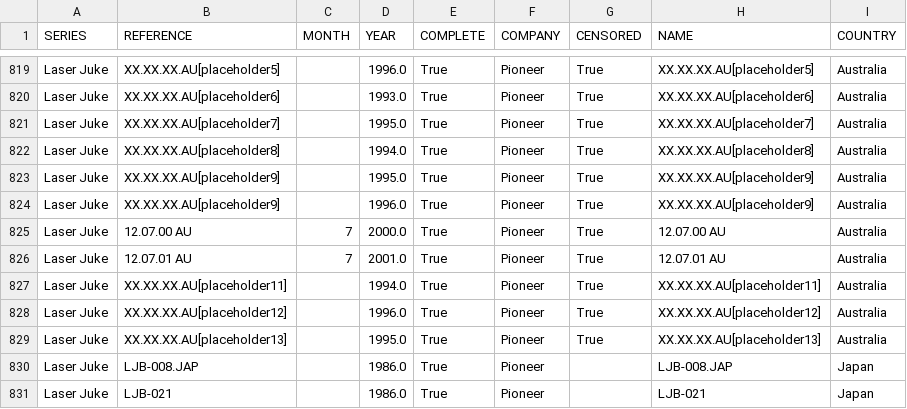
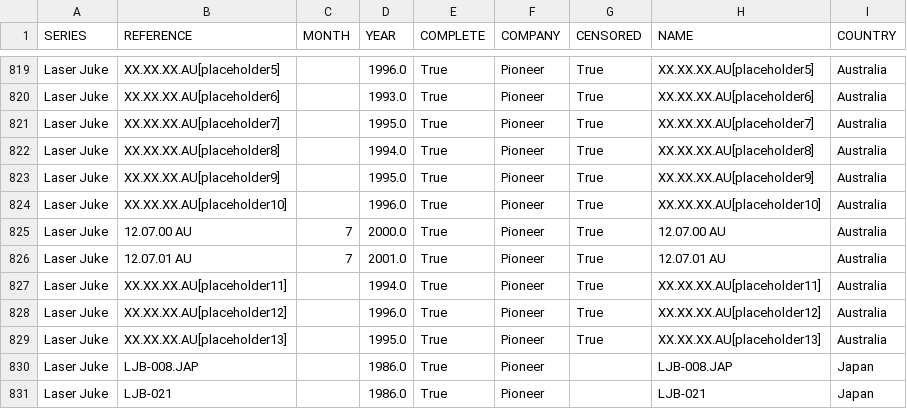
Before and after one commit to nicholasgibson2/laserjuke-explorer, a CSV file: data/discs.csv, drawn as a sheet; only a part is shown, gaps mark what is left out.

```diff
--- a/data/discs.csv
+++ b/data/discs.csv
@@ -823,3 +823,3 @@ Laser Juke,XX.XX.XX.AU[placeholder8],,1994.0,True,Pioneer,True,XX.XX.XX.AU[place
 Laser Juke,XX.XX.XX.AU[placeholder9],,1995.0,True,Pioneer,True,XX.XX.XX.AU[placeholder9],Australia
-Laser Juke,XX.XX.XX.AU[placeholder9],,1996.0,True,Pioneer,True,XX.XX.XX.AU[placeholder9],Australia
+Laser Juke,XX.XX.XX.AU[placeholder10],,1996.0,True,Pioneer,True,XX.XX.XX.AU[placeholder10],Australia
 Laser Juke,12.07.00 AU,7,2000.0,True,Pioneer,True,12.07.00 AU,Australia
```
Also changed, not shown: custom_lists/owned.csv, data/titles.csv.
